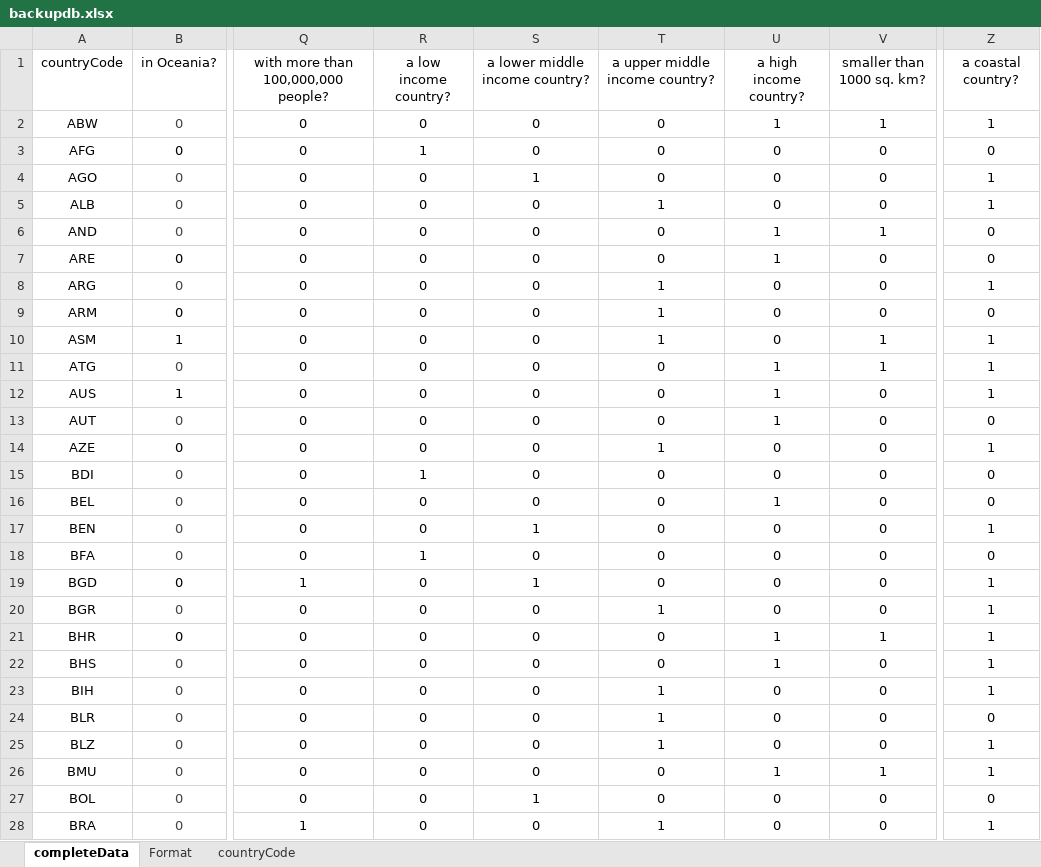
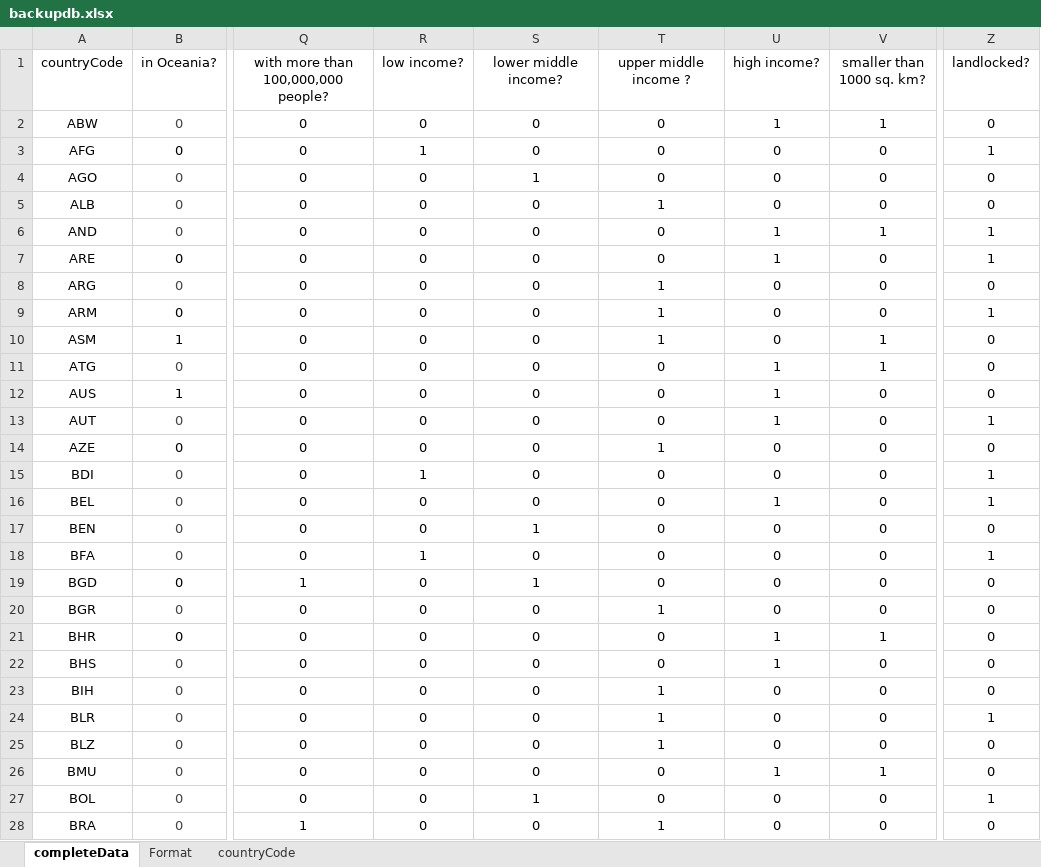
Before and after one commit to N0nameleft/Marco-Polo, an Excel workbook: flask_auth_app/backupdb.xlsx, sheet completeData, drawn as a sheet; only a part is shown, gaps mark what is left out; values as stored, in another font and other column widths than the file's, no borders; the diff covers the shown part only; the diff names each change by its address in the sheet, - before the commit and + after, or states it on an @@ line.

```diff
--- a/flask_auth_app/backupdb.xlsx (sheet completeData)
+++ b/flask_auth_app/backupdb.xlsx (sheet completeData)
-R1: a low income country?
+R1: low income?
-S1: a lower middle income country?
+S1: lower middle income?
-T1: a upper middle income country?
+T1: upper middle income ?
-U1: a high income country?
+U1: high income?
-Z1: a coastal country?
+Z1: landlocked?
-Z2 (landlocked?): 1
+Z2 (landlocked?): 0
-Z3 (landlocked?): 0
+Z3 (landlocked?): 1
-Z4:Z5 (landlocked?): 1
+Z4:Z5 (landlocked?): 0
-Z6:Z7 (landlocked?): 0
+Z6:Z7 (landlocked?): 1
-Z8 (landlocked?): 1
+Z8 (landlocked?): 0
-Z9 (landlocked?): 0
+Z9 (landlocked?): 1
-Z10:Z12 (landlocked?): 1
+Z10:Z12 (landlocked?): 0
-Z13 (landlocked?): 0
+Z13 (landlocked?): 1
-Z14 (landlocked?): 1
+Z14 (landlocked?): 0
-Z15:Z16 (landlocked?): 0
+Z15:Z16 (landlocked?): 1
-Z17 (landlocked?): 1
+Z17 (landlocked?): 0
-Z18 (landlocked?): 0
+Z18 (landlocked?): 1
-Z19:Z23 (landlocked?): 1
+Z19:Z23 (landlocked?): 0
-Z24 (landlocked?): 0
+Z24 (landlocked?): 1
-Z25:Z26 (landlocked?): 1
+Z25:Z26 (landlocked?): 0
-Z27 (landlocked?): 0
+Z27 (landlocked?): 1
-Z28 (landlocked?): 1
+Z28 (landlocked?): 0
```
Also changed, not shown: 189 edited cells elsewhere in this sheet, sheet Format, sheet countryCode, 3 other files.
